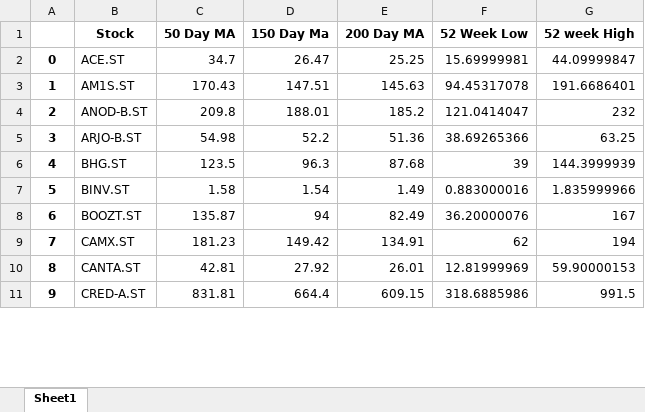
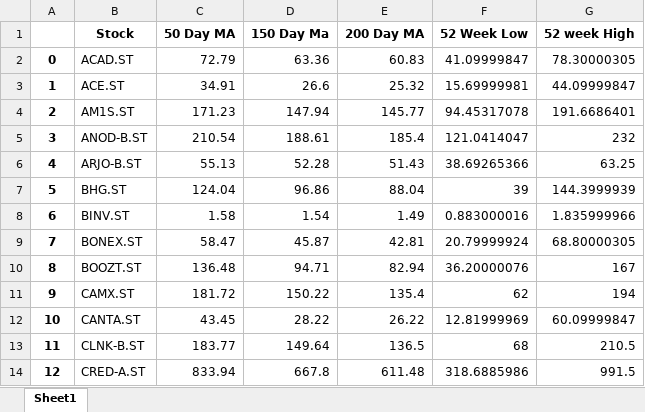
Before and after one commit to SvenSvensson/minerviniscreener, an Excel workbook: ticker_components/ScreenOutput.xlsx, sheet Sheet1, drawn as a sheet; only a part is shown; values as stored, in another font and other column widths than the file's, no borders; addresses are those after the commit; the diff covers the shown part only; the diff names each change by its address in the sheet, - before the commit and + after, or states it on an @@ line.

```diff
--- a/ticker_components/ScreenOutput.xlsx (sheet Sheet1)
+++ b/ticker_components/ScreenOutput.xlsx (sheet Sheet1)
+row 2: 0 | ACAD.ST | 72.79 | 63.36 | 60.83 | 41.09999847 | 78.30000305
@@ column A renumbered from row 3 down @@
-C3 (50 Day MA): 34.7
+C3 (50 Day MA): 34.91
-D3 (150 Day Ma): 26.47
+D3 (150 Day Ma): 26.6
-E3 (200 Day MA): 25.25
+E3 (200 Day MA): 25.32
-C4 (50 Day MA): 170.43
+C4 (50 Day MA): 171.23
-D4 (150 Day Ma): 147.51
+D4 (150 Day Ma): 147.94
-E4 (200 Day MA): 145.63
+E4 (200 Day MA): 145.77
-C5 (50 Day MA): 209.8
+C5 (50 Day MA): 210.54
-D5 (150 Day Ma): 188.01
+D5 (150 Day Ma): 188.61
-E5 (200 Day MA): 185.2
+E5 (200 Day MA): 185.4
-C6 (50 Day MA): 54.98
+C6 (50 Day MA): 55.13
-D6 (150 Day Ma): 52.2
+D6 (150 Day Ma): 52.28
-E6 (200 Day MA): 51.36
+E6 (200 Day MA): 51.43
-C7 (50 Day MA): 123.5
+C7 (50 Day MA): 124.04
-D7 (150 Day Ma): 96.3
+D7 (150 Day Ma): 96.86
-E7 (200 Day MA): 87.68
+E7 (200 Day MA): 88.04
+row 9: 7 | BONEX.ST | 58.47 | 45.87 | 42.81 | 20.79999924 | 68.80000305
-C10 (50 Day MA): 135.87
+C10 (50 Day MA): 136.48
-D10 (150 Day Ma): 94
+D10 (150 Day Ma): 94.71
-E10 (200 Day MA): 82.49
+E10 (200 Day MA): 82.94
-C11 (50 Day MA): 181.23
+C11 (50 Day MA): 181.72
-D11 (150 Day Ma): 149.42
+D11 (150 Day Ma): 150.22
-E11 (200 Day MA): 134.91
+E11 (200 Day MA): 135.4
-C12 (50 Day MA): 42.81
+C12 (50 Day MA): 43.45
-D12 (150 Day Ma): 27.92
+D12 (150 Day Ma): 28.22
-E12 (200 Day MA): 26.01
+E12 (200 Day MA): 26.22
-G12 (52 week High): 59.90000153
+G12 (52 week High): 60.09999847
+row 13: 11 | CLNK-B.ST | 183.77 | 149.64 | 136.5 | 68 | 210.5
-C14 (50 Day MA): 831.81
+C14 (50 Day MA): 833.94
-D14 (150 Day Ma): 664.4
+D14 (150 Day Ma): 667.8
-E14 (200 Day MA): 609.15
+E14 (200 Day MA): 611.48
```
Also changed, not shown: 11 added rows, 2 removed rows and 109 edited cells elsewhere in this sheet, 1 other file.
